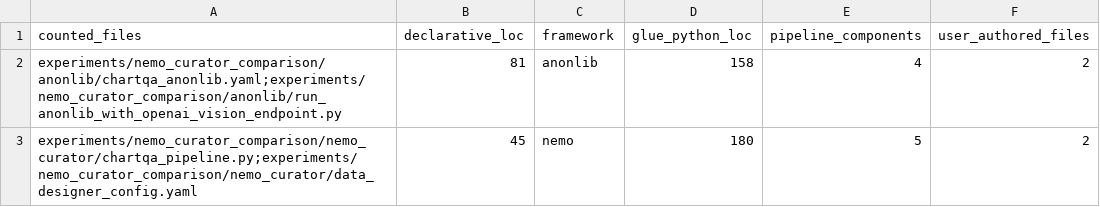
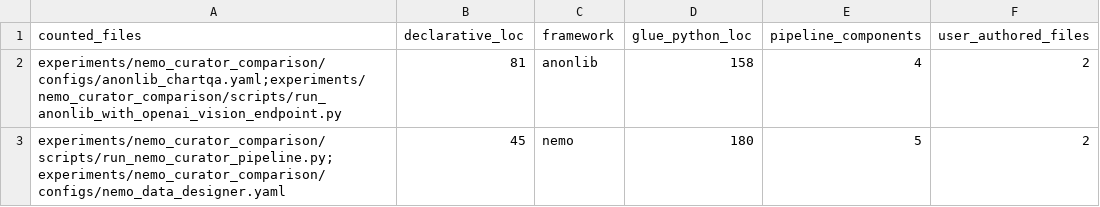
Before and after one commit to qchapp/MMIRAGE, a CSV file: experiments/nemo_curator_comparison/results/analysis/implementation_footprint.csv, drawn as a sheet.

Commit message:
Reorganize NeMo comparison experiment

```diff
--- a/experiments/nemo_curator_comparison/results/analysis/implementation_footprint.csv
+++ b/experiments/nemo_curator_comparison/results/analysis/implementation_footprint.csv
@@ -1,3 +1,3 @@
 counted_files,declarative_loc,framework,glue_python_loc,pipeline_components,user_authored_files
-experiments/nemo_curator_comparison/anonlib/chartqa_anonlib.yaml;experiments/nemo_curator_comparison/anonlib/run_anonlib_with_openai_vision_endpoint.py,81,anonlib,158,4,2
-experiments/nemo_curator_comparison/nemo_curator/chartqa_pipeline.py;experiments/nemo_curator_comparison/nemo_curator/data_designer_config.yaml,45,nemo,180,5,2
+experiments/nemo_curator_comparison/configs/anonlib_chartqa.yaml;experiments/nemo_curator_comparison/scripts/run_anonlib_with_openai_vision_endpoint.py,81,anonlib,158,4,2
+experiments/nemo_curator_comparison/scripts/run_nemo_curator_pipeline.py;experiments/nemo_curator_comparison/configs/nemo_data_designer.yaml,45,nemo,180,5,2
```
Also changed, not shown: 25 other files.
